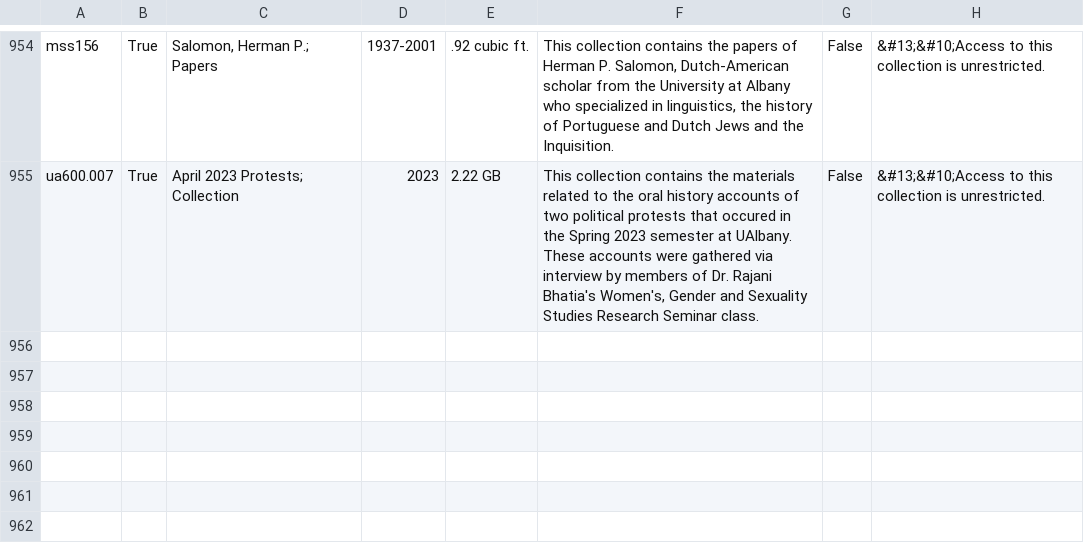
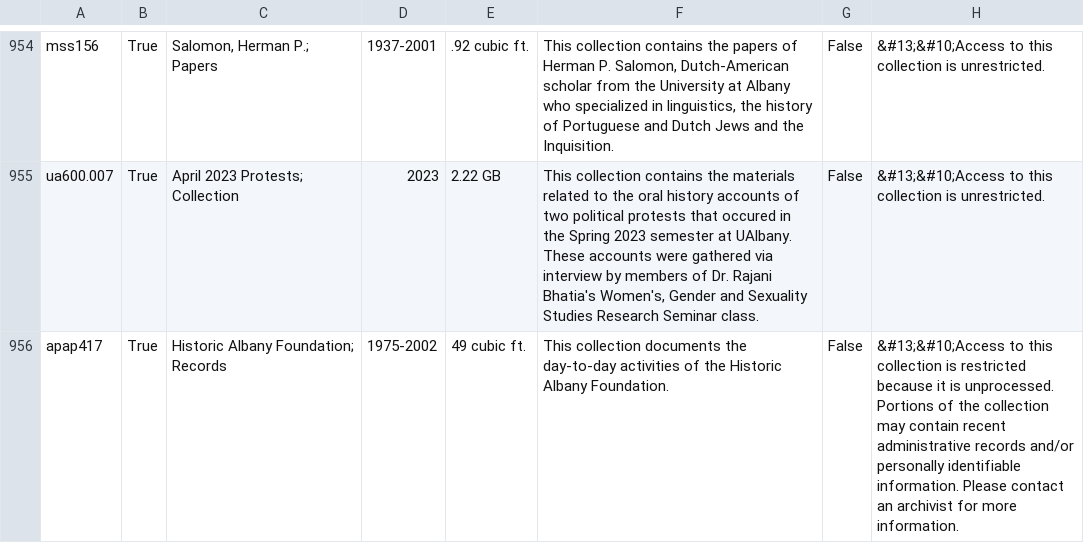
Before and after one commit to UAlbanyArchives/collections, a CSV file: staticData/collections.csv, drawn as a sheet; only a part is shown, gaps mark what is left out; the diff names each change by its address in the sheet, - before the commit and + after, or states it on an @@ line.

Commit message:
modified collections exported from ArchivesSpace

```diff
--- a/staticData/collections.csv
+++ b/staticData/collections.csv
+row 956: apap417 | True | Historic Albany Foundation; Records | 1975-2002 | 49 cubic ft. | This collection documents the day-to-day activities of the Historic Albany Foundation. | False | &#13;&#10;Access to this collection is restricted because it is unprocessed. Portions of the collection may contain recent administrative records and/or personally identifiable information. Please contact an archivist for more information.
```
Also changed, not shown: 1 other file.
